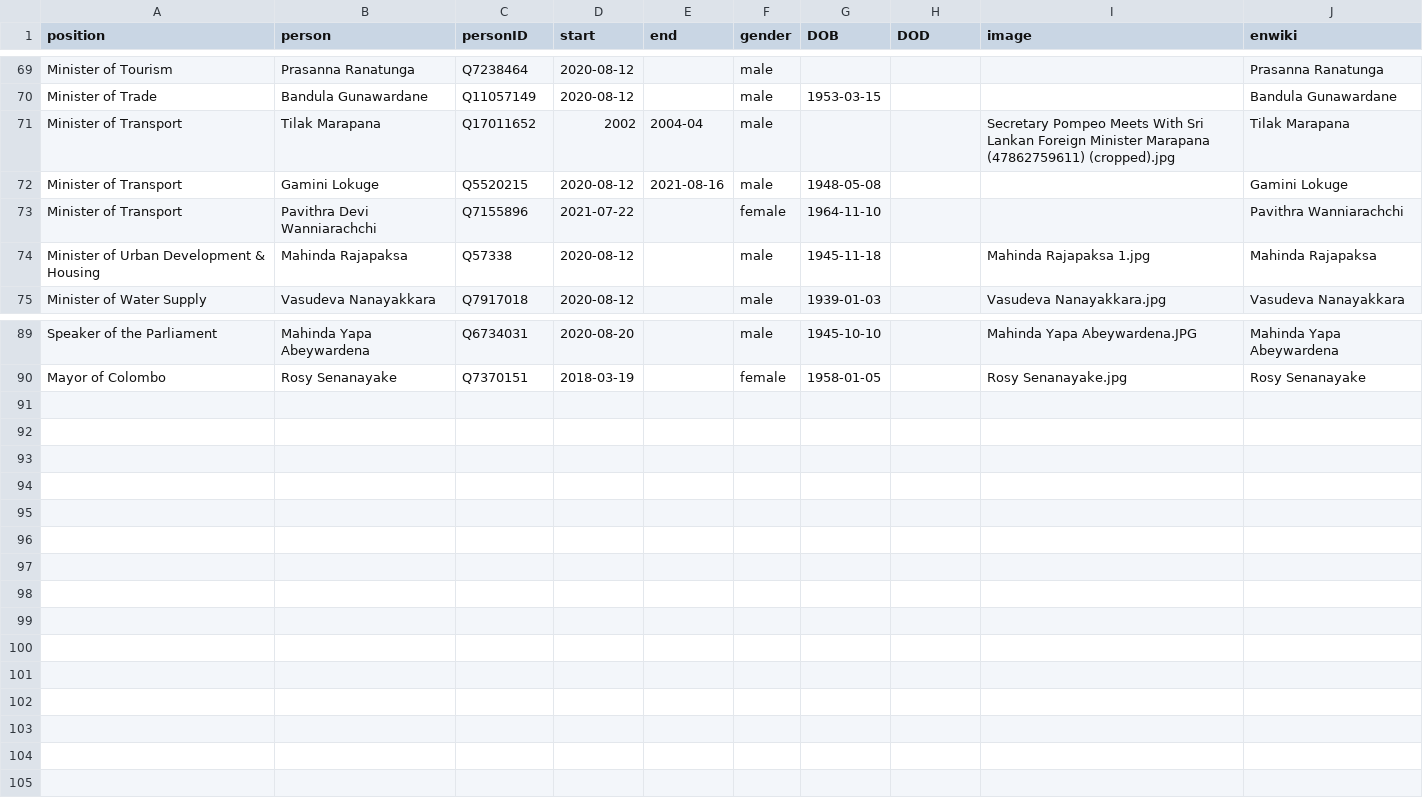
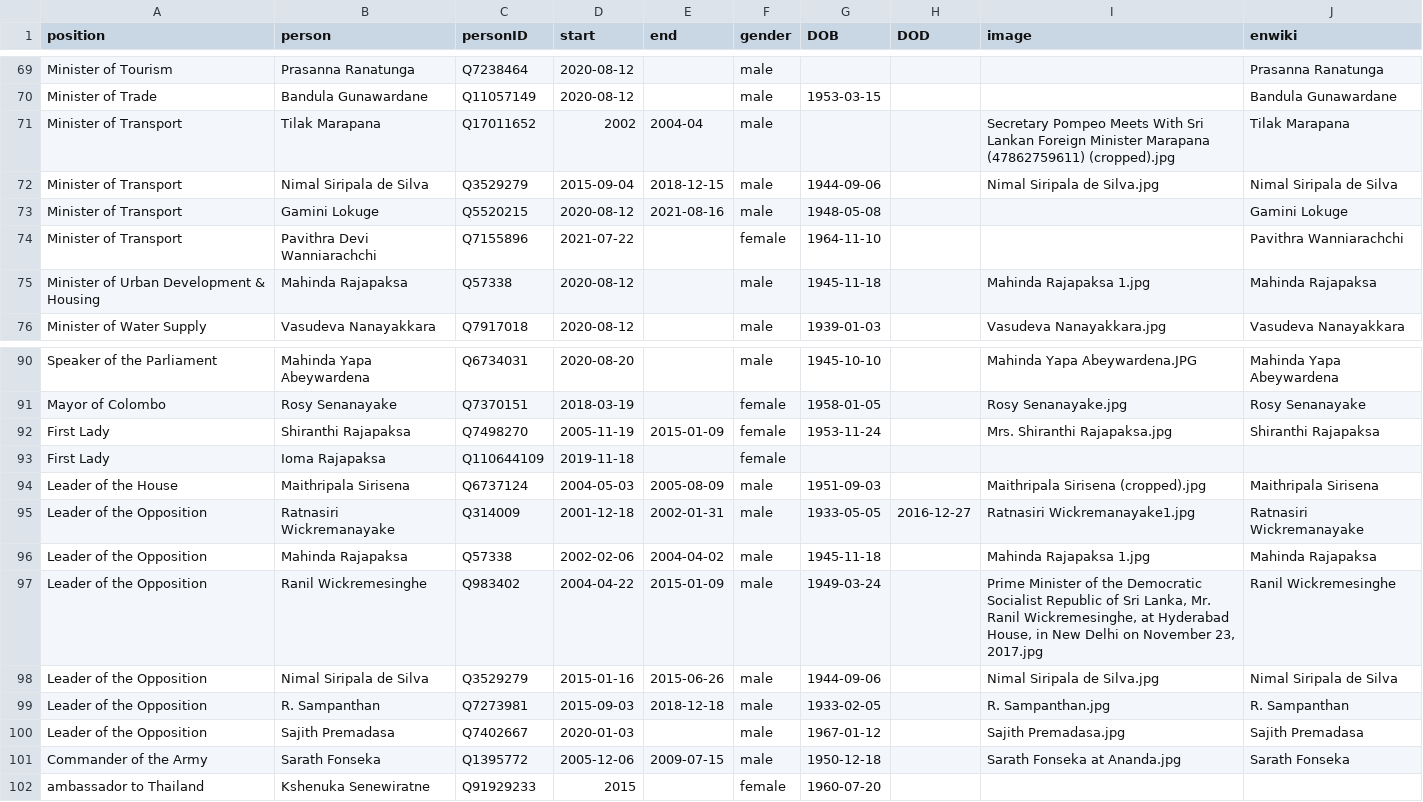
Before and after one commit to every-politician-scrapers/sri-lanka-cabinet, a CSV file: html/holders21.csv, drawn as a sheet; only a part is shown, gaps mark what is left out; the diff names each change by its address in the sheet, - before the commit and + after, or states it on an @@ line.

Commit message:
PCB update

```diff
--- a/html/holders21.csv
+++ b/html/holders21.csv
+row 72: Minister of Transport | Nimal Siripala de Silva | Q3529279 | 2015-09-04 | 2018-12-15 | male | 1944-09-06 |  | Nimal Siripala de Silva.jpg | Nimal Siripala de Silva
+row 92: First Lady | Shiranthi Rajapaksa | Q7498270 | 2005-11-19 | 2015-01-09 | female | 1953-11-24 |  | Mrs. Shiranthi Rajapaksa.jpg | Shiranthi Rajapaksa
+row 93: First Lady | Ioma Rajapaksa | Q110644109 | 2019-11-18 |  | female
+row 94: Leader of the House | Maithripala Sirisena | Q6737124 | 2004-05-03 | 2005-08-09 | male | 1951-09-03 |  | Maithripala Sirisena (cropped).jpg | Maithripala Sirisena
+row 95: Leader of the Opposition | Ratnasiri Wickremanayake | Q314009 | 2001-12-18 | 2002-01-31 | male | 1933-05-05 | 2016-12-27 | Ratnasiri Wickremanayake1.jpg | Ratnasiri Wickremanayake
+row 96: Leader of the Opposition | Mahinda Rajapaksa | Q57338 | 2002-02-06 | 2004-04-02 | male | 1945-11-18 |  | Mahinda Rajapaksa 1.jpg | Mahinda Rajapaksa
+row 97: Leader of the Opposition | Ranil Wickremesinghe | Q983402 | 2004-04-22 | 2015-01-09 | male | 1949-03-24 |  | Prime Minister of the Democratic Socialist Republic of Sri Lanka, Mr. Ranil Wickremesinghe, at Hyderabad House, in New Delhi on November 23, 2017.jpg | Ranil Wickremesinghe
+row 98: Leader of the Opposition | Nimal Siripala de Silva | Q3529279 | 2015-01-16 | 2015-06-26 | male | 1944-09-06 |  | Nimal Siripala de Silva.jpg | Nimal Siripala de Silva
+row 99: Leader of the Opposition | R. Sampanthan | Q7273981 | 2015-09-03 | 2018-12-18 | male | 1933-02-05 |  | R. Sampanthan.jpg | R. Sampanthan
+row 100: Leader of the Opposition | Sajith Premadasa | Q7402667 | 2020-01-03 |  | male | 1967-01-12 |  | Sajith Premadasa.jpg | Sajith Premadasa
+row 101: Commander of the Army | Sarath Fonseka | Q1395772 | 2005-12-06 | 2009-07-15 | male | 1950-12-18 |  | Sarath Fonseka at Ananda.jpg | Sarath Fonseka
+row 102: ambassador to Thailand | Kshenuka Senewiratne | Q91929233 | 2015 |  | female | 1960-07-20
```
